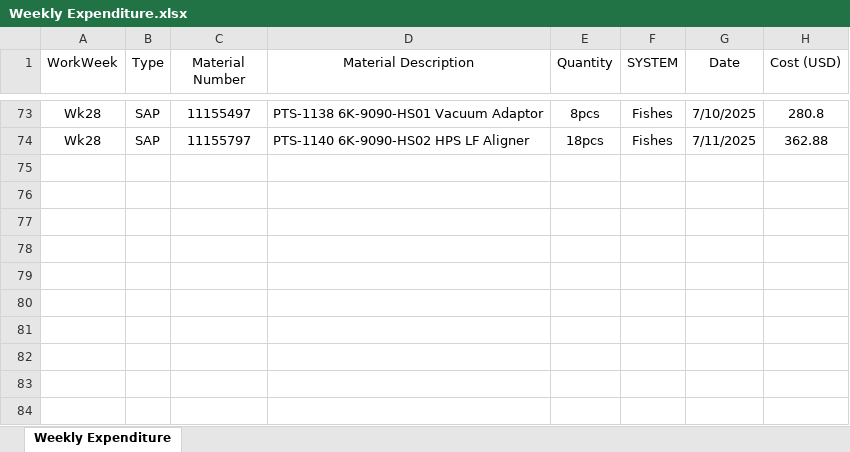
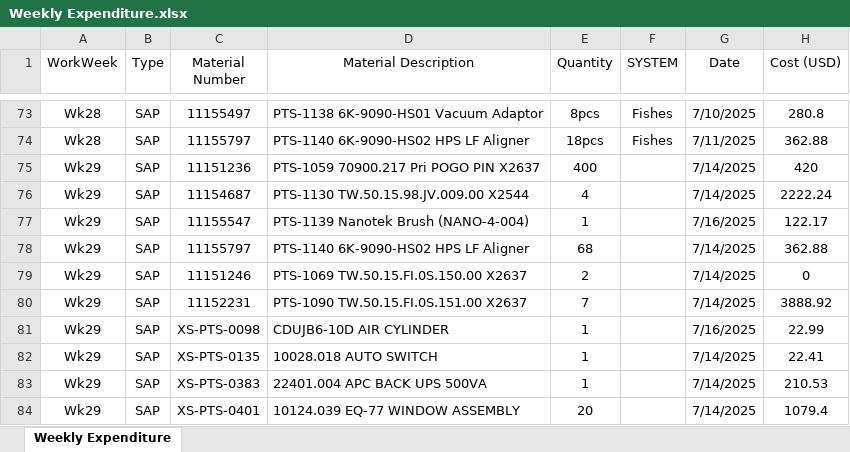
Before and after one commit to azhararkam/weekly-dashboard, an Excel workbook: Weekly Expenditure.xlsx, sheet Weekly Expenditure, drawn as a sheet; only a part is shown, gaps mark what is left out; values as stored, in another font and other column widths than the file's, no borders; the diff names each change by its address in the sheet, - before the commit and + after, or states it on an @@ line.

Commit message:
≡ƒôè Weekly data update

```diff
--- a/Weekly Expenditure.xlsx (sheet Weekly Expenditure)
+++ b/Weekly Expenditure.xlsx (sheet Weekly Expenditure)
+row 75: Wk29 | SAP | 11151236 | PTS-1059 70900.217 Pri POGO PIN X2637 | 400 |  | 7/14/2025 | 420
+row 76: Wk29 | SAP | 11154687 | PTS-1130 TW.50.15.98.JV.009.00 X2544 | 4 |  | 7/14/2025 | 2222.24
+row 77: Wk29 | SAP | 11155547 | PTS-1139 Nanotek Brush (NANO-4-004) | 1 |  | 7/16/2025 | 122.17
+row 78: Wk29 | SAP | 11155797 | PTS-1140 6K-9090-HS02 HPS LF Aligner | 68 |  | 7/14/2025 | 362.88
+row 79: Wk29 | SAP | 11151246 | PTS-1069 TW.50.15.FI.0S.150.00 X2637 | 2 |  | 7/14/2025 | 0
+row 80: Wk29 | SAP | 11152231 | PTS-1090 TW.50.15.FI.0S.151.00 X2637 | 7 |  | 7/14/2025 | 3888.92
+row 81: Wk29 | SAP | XS-PTS-0098 | CDUJB6-10D AIR CYLINDER | 1 |  | 7/16/2025 | 22.99
+row 82: Wk29 | SAP | XS-PTS-0135 | 10028.018 AUTO SWITCH | 1 |  | 7/14/2025 | 22.41
+row 83: Wk29 | SAP | XS-PTS-0383 | 22401.004 APC BACK UPS 500VA | 1 |  | 7/14/2025 | 210.53
+row 84: Wk29 | SAP | XS-PTS-0401 | 10124.039 EQ-77 WINDOW ASSEMBLY | 20 |  | 7/14/2025 | 1079.4
```
